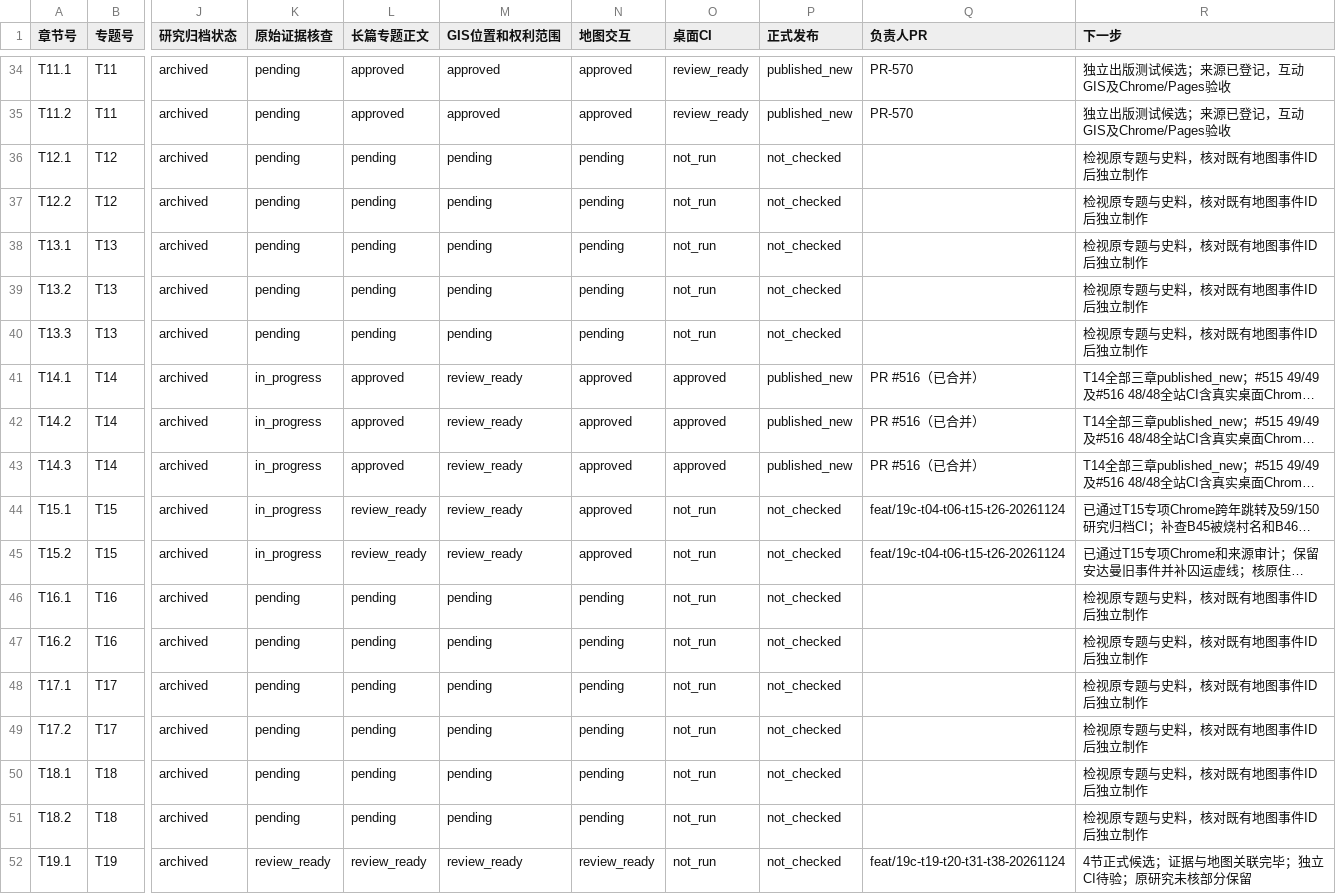
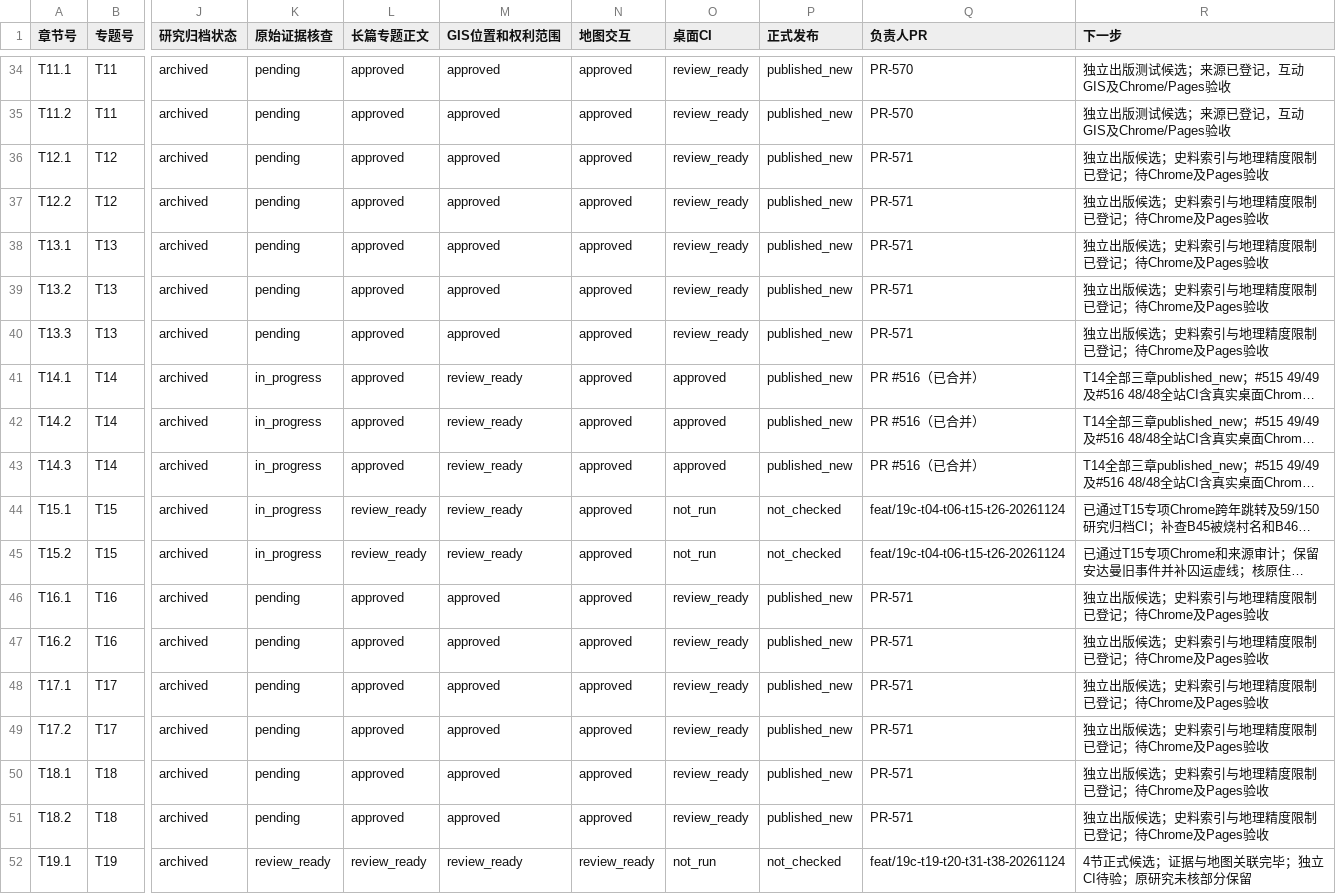
Before and after one commit to 1959124923wyz-sys/love-British-TV, a CSV file: research/19c/consolidated/CHAPTER_WORKBOARD.csv, drawn as a sheet; only a part is shown, gaps mark what is left out; long unchanged cells end in …; the diff names each change by its address in the sheet, - before the commit and + after, or states it on an @@ line.

```diff
--- a/research/19c/consolidated/CHAPTER_WORKBOARD.csv
+++ b/research/19c/consolidated/CHAPTER_WORKBOARD.csv
-L36:L40 (长篇专题正文): pending
+L36:L40 (长篇专题正文): approved
-M36:M40 (GIS位置和权利范围): pending
+M36:M40 (GIS位置和权利范围): approved
-N36:N40 (地图交互): pending
+N36:N40 (地图交互): approved
-O36:O40 (桌面CI): not_run
+O36:O40 (桌面CI): review_ready
-P36:P40 (正式发布): not_checked
+P36:P40 (正式发布): published_new
-Q36:Q40 (负责人PR): (empty)
+Q36:Q40 (负责人PR): PR-571
-R36:R40 (下一步): 检视原专题与史料，核对既有地图事件ID后独立制作
+R36:R40 (下一步): 独立出版候选；史料索引与地理精度限制已登记；待Chrome及Pages验收
-L46:L51 (长篇专题正文): pending
+L46:L51 (长篇专题正文): approved
-M46:M51 (GIS位置和权利范围): pending
+M46:M51 (GIS位置和权利范围): approved
-N46:N51 (地图交互): pending
+N46:N51 (地图交互): approved
-O46:O51 (桌面CI): not_run
+O46:O51 (桌面CI): review_ready
-P46:P51 (正式发布): not_checked
+P46:P51 (正式发布): published_new
-Q46:Q51 (负责人PR): (empty)
+Q46:Q51 (负责人PR): PR-571
-R46:R51 (下一步): 检视原专题与史料，核对既有地图事件ID后独立制作
+R46:R51 (下一步): 独立出版候选；史料索引与地理精度限制已登记；待Chrome及Pages验收
```
Also changed, not shown: research/19c/consolidated/TOPIC_WORKBOARD.csv, 24 other files.
